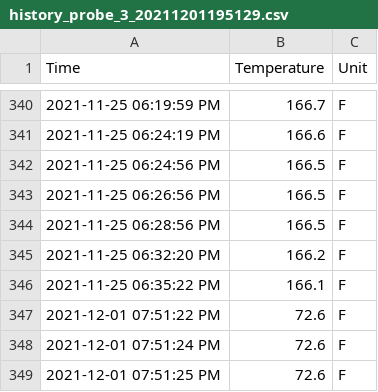
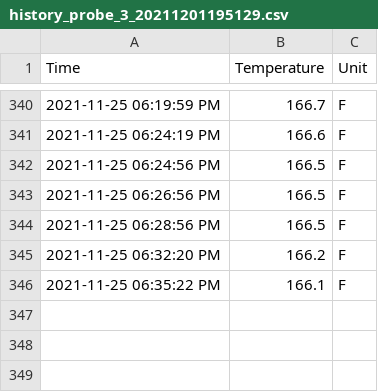
Before and after one commit to DevinBerchtold/TempFit, a CSV file: cooks/history_probe_3_20211201195129.csv, drawn as a sheet; only a part is shown, gaps mark what is left out; the diff names each change by its address in the sheet, - before the commit and + after, or states it on an @@ line.

```diff
--- a/cooks/history_probe_3_20211201195129.csv
+++ b/cooks/history_probe_3_20211201195129.csv
-row 347: 2021-12-01 07:51:22 PM | 72.6 | F
-row 348: 2021-12-01 07:51:24 PM | 72.6 | F
-row 349: 2021-12-01 07:51:25 PM | 72.6 | F
```
Also changed, not shown: cooks/history_probe_1_20211201195009.csv, cooks/history_probe_2_20211201195103.csv, 9 other files.
